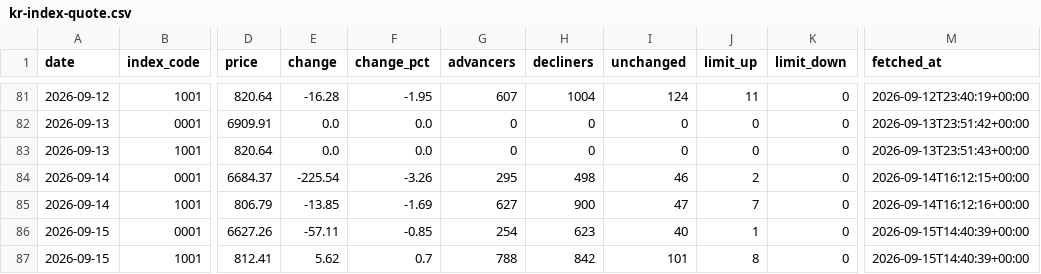
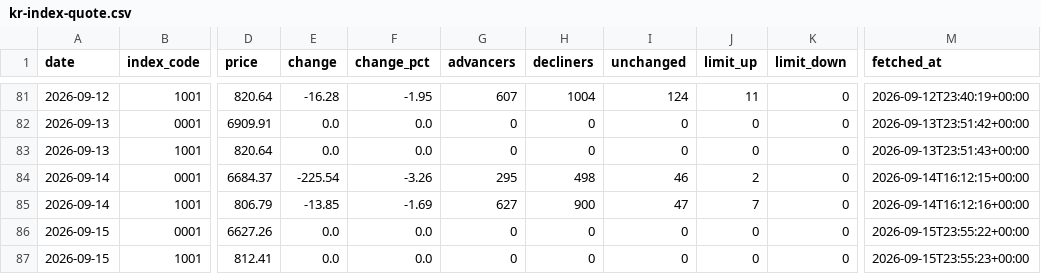
Before and after one commit to stevekoo-ai/Repo_name, a CSV file: sources/kr-index-quote.csv, drawn as a sheet; only a part is shown, gaps mark what is left out; the diff names each change by its address in the sheet, - before the commit and + after, or states it on an @@ line.

```diff
--- a/sources/kr-index-quote.csv
+++ b/sources/kr-index-quote.csv
-E86 (change): -57.11
+E86 (change): 0.0
-F86 (change_pct): -0.85
+F86 (change_pct): 0.0
-G86 (advancers): 254
+G86 (advancers): 0
-H86 (decliners): 623
+H86 (decliners): 0
-I86 (unchanged): 40
+I86 (unchanged): 0
-J86 (limit_up): 1
+J86 (limit_up): 0
-M86 (fetched_at): 2026-09-15T14:40:39+00:00
+M86 (fetched_at): 2026-09-15T23:55:22+00:00
-E87 (change): 5.62
+E87 (change): 0.0
-F87 (change_pct): 0.7
+F87 (change_pct): 0.0
-G87 (advancers): 788
+G87 (advancers): 0
-H87 (decliners): 842
+H87 (decliners): 0
-I87 (unchanged): 101
+I87 (unchanged): 0
-J87 (limit_up): 8
+J87 (limit_up): 0
-M87 (fetched_at): 2026-09-15T14:40:39+00:00
+M87 (fetched_at): 2026-09-15T23:55:23+00:00
```
Also changed, not shown: sources/automation-run-log.csv, sources/portfolio-etf-nav.csv, 6 other files.
